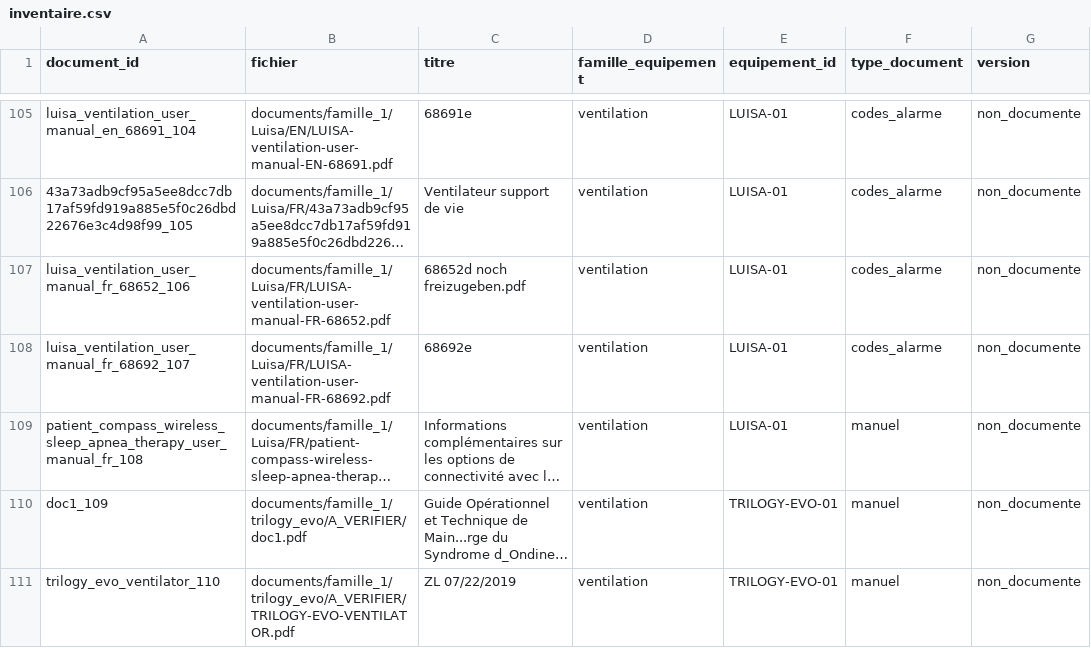
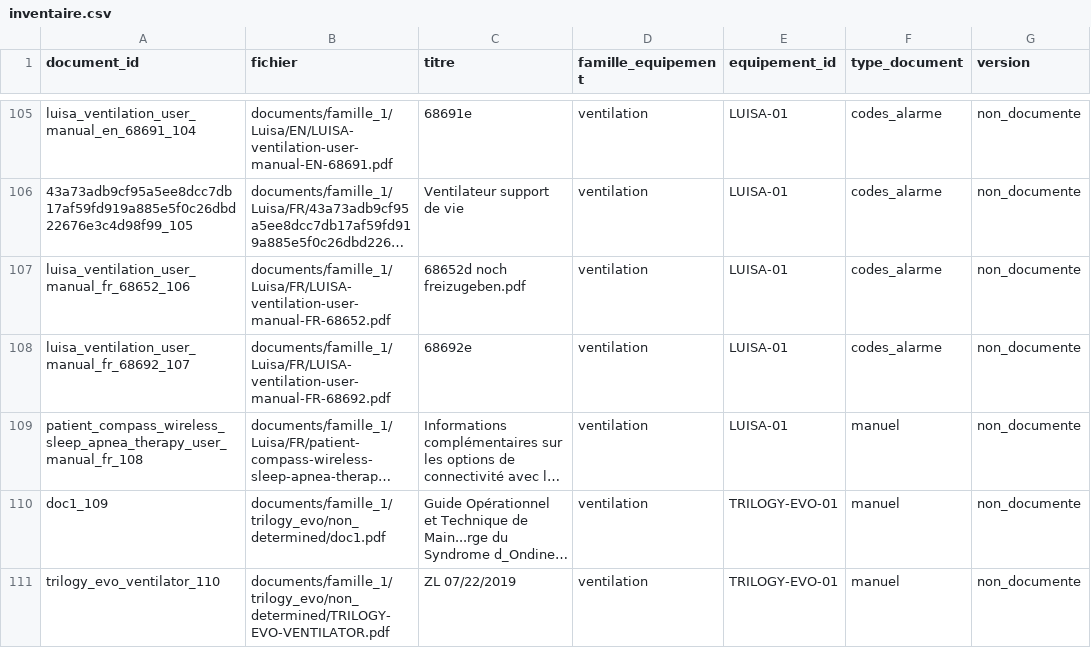
Before and after one commit to sihadi/maintidoc, a CSV file: corpus/inventaire.csv, drawn as a sheet; only a part is shown, gaps mark what is left out; long unchanged cells end in …; the diff covers the shown part only; the diff names each change by its address in the sheet, - before the commit and + after, or states it on an @@ line.

```diff
--- a/corpus/inventaire.csv
+++ b/corpus/inventaire.csv
-B110 (fichier): documents/famille_1/trilogy_evo/A_VERIFIER/doc1.pdf
+B110 (fichier): documents/famille_1/trilogy_evo/non_determined/doc1.pdf
-B111 (fichier): documents/famille_1/trilogy_evo/A_VERIFIER/TRILOGY-EVO-VENTILATOR.pdf
+B111 (fichier): documents/famille_1/trilogy_evo/non_determined/TRILOGY-EVO-VENTILATOR.pdf
```
Also changed, not shown: 4 edited cells elsewhere in this file, 6 other files.
